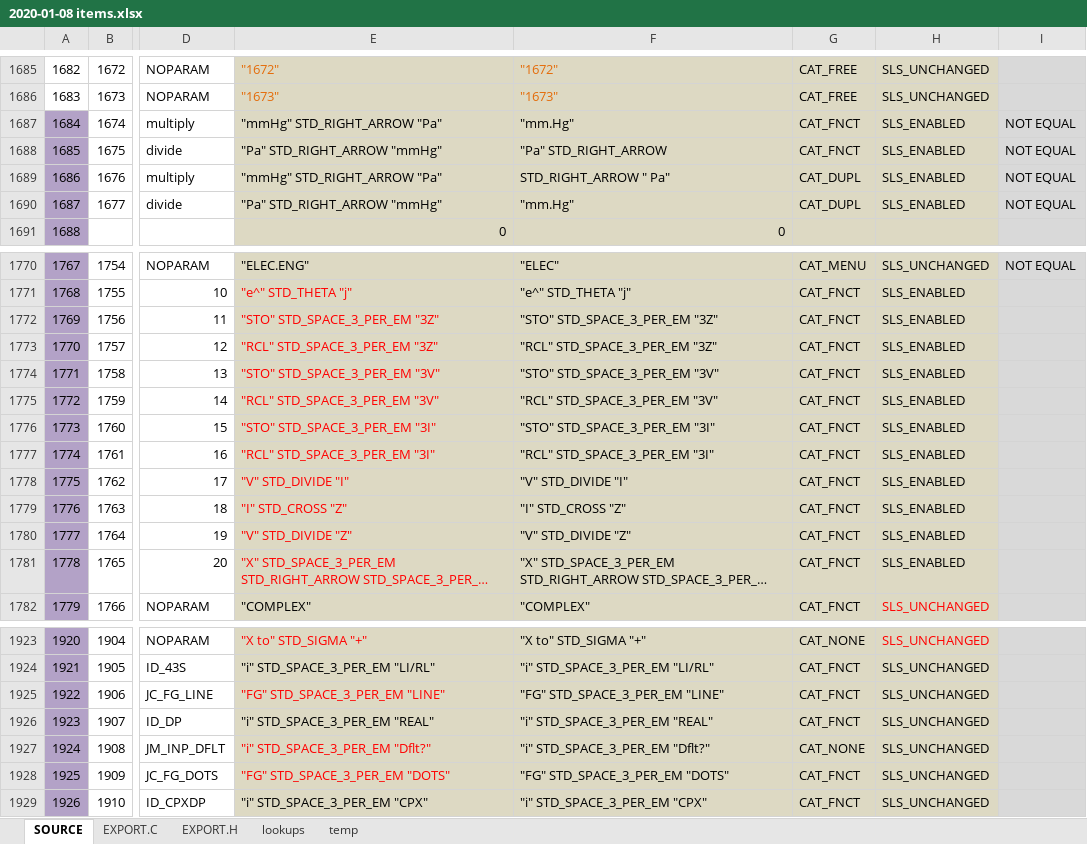
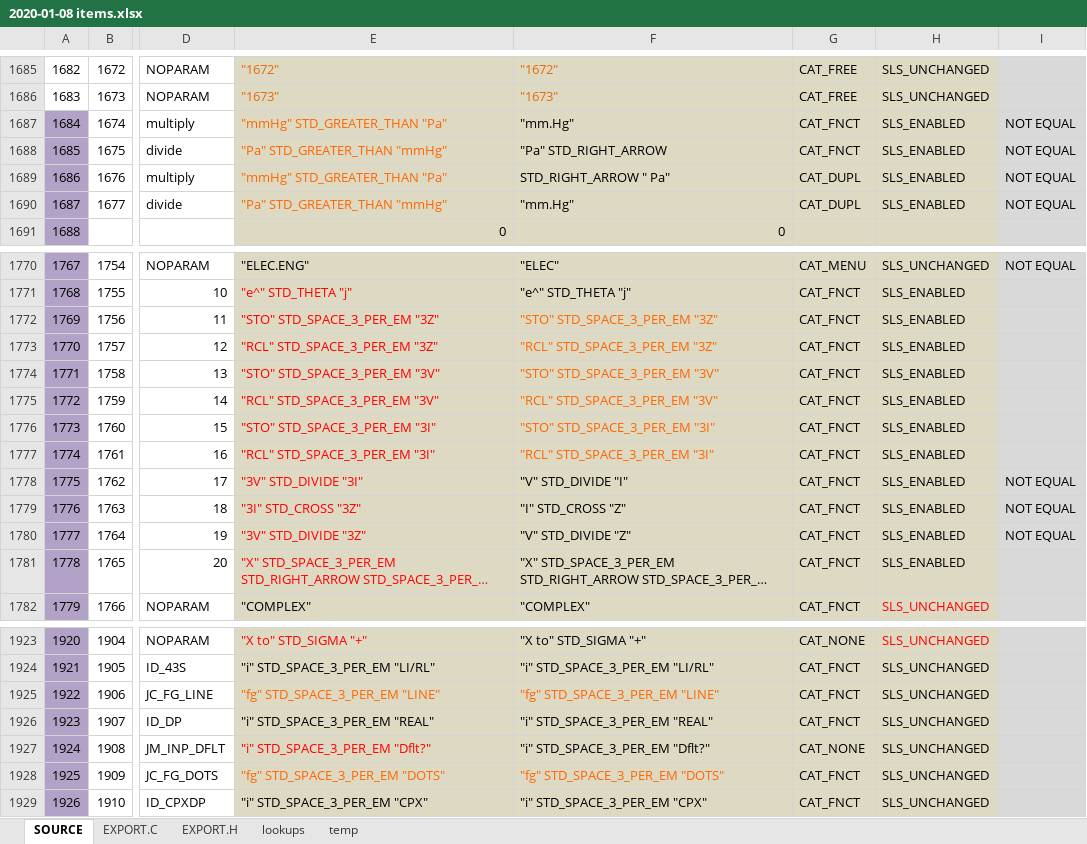
Before and after one commit to semi-simple/C43-mirror, an Excel workbook: src/2020-01-08 items.xlsx, sheet SOURCE, drawn as a sheet; only a part is shown, gaps mark what is left out; long unchanged cells end in …; values as stored, in another font and other column widths than the file's, no borders; conditional formats not drawn; the diff covers the shown part only; the diff names each change by its address in the sheet, - before the commit and + after, or states it on an @@ line.

```diff
--- a/src/2020-01-08 items.xlsx (sheet SOURCE)
+++ b/src/2020-01-08 items.xlsx (sheet SOURCE)
-E1687: "mmHg" STD_RIGHT_ARROW "Pa"
+E1687: "mmHg" STD_GREATER_THAN "Pa"
-E1687:E1690 text colour: black
+E1687:E1690 text colour: #FF6600
-E1688: "Pa" STD_RIGHT_ARROW "mmHg"
+E1688: "Pa" STD_GREATER_THAN "mmHg"
-E1689: "mmHg" STD_RIGHT_ARROW "Pa"
+E1689: "mmHg" STD_GREATER_THAN "Pa"
-E1690: "Pa" STD_RIGHT_ARROW "mmHg"
+E1690: "Pa" STD_GREATER_THAN "mmHg"
-F1772:F1777 text colour: black
+F1772:F1777 text colour: #FF6600
-E1778: "V" STD_DIVIDE "I"
+E1778: "3V" STD_DIVIDE "3I"
-I1778:I1780: (empty)
+I1778:I1780: NOT EQUAL
-E1779: "I" STD_CROSS "Z"
+E1779: "3I" STD_CROSS "3Z"
-E1780: "V" STD_DIVIDE "Z"
+E1780: "3V" STD_DIVIDE "3Z"
-E1925: "FG" STD_SPACE_3_PER_EM "LINE"
+E1925: "fg" STD_SPACE_3_PER_EM "LINE"
-E1925 text colour: #FF0000
+E1925 text colour: #FF6600
-F1925: "FG" STD_SPACE_3_PER_EM "LINE"
+F1925: "fg" STD_SPACE_3_PER_EM "LINE"
-F1925 text colour: black
+F1925 text colour: #FF6600
-E1928: "FG" STD_SPACE_3_PER_EM "DOTS"
+E1928: "fg" STD_SPACE_3_PER_EM "DOTS"
-E1928 text colour: #FF0000
+E1928 text colour: #FF6600
-F1928: "FG" STD_SPACE_3_PER_EM "DOTS"
+F1928: "fg" STD_SPACE_3_PER_EM "DOTS"
-F1928 text colour: black
+F1928 text colour: #FF6600
```
Also changed, not shown: 3 edited cells and cell formats elsewhere in this sheet, sheet EXPORT.C, 8 other files.
